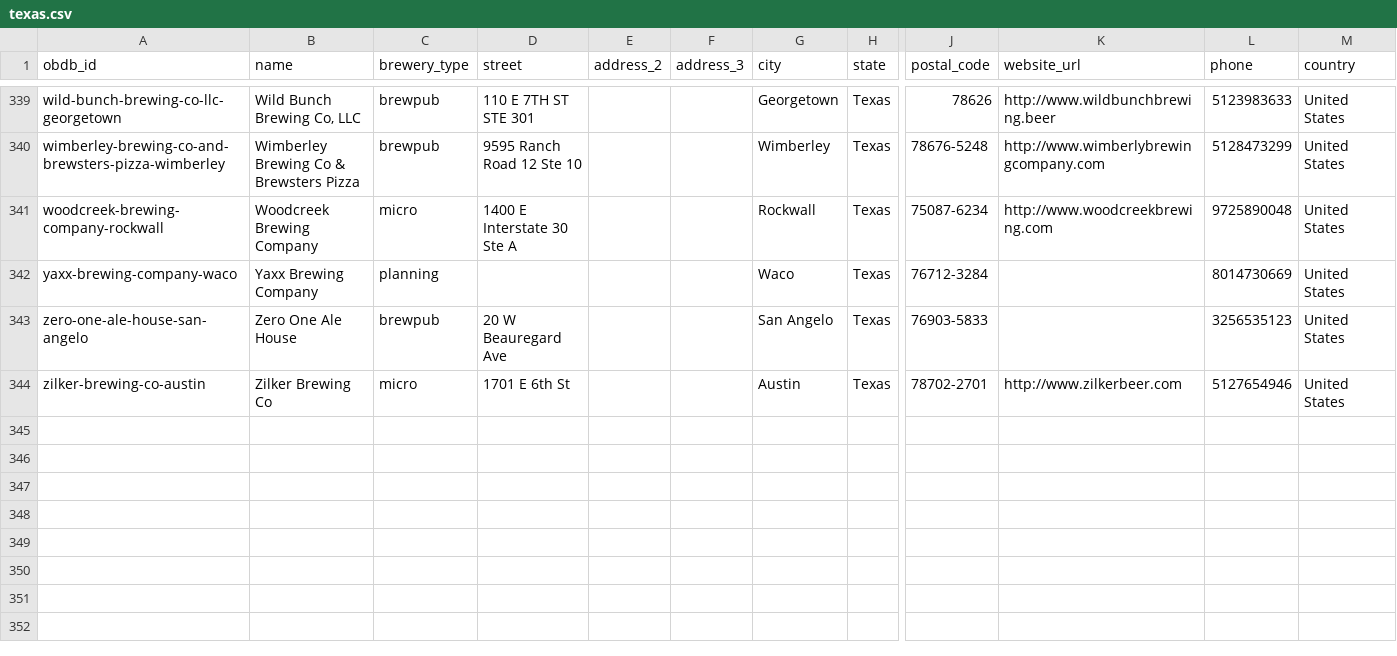
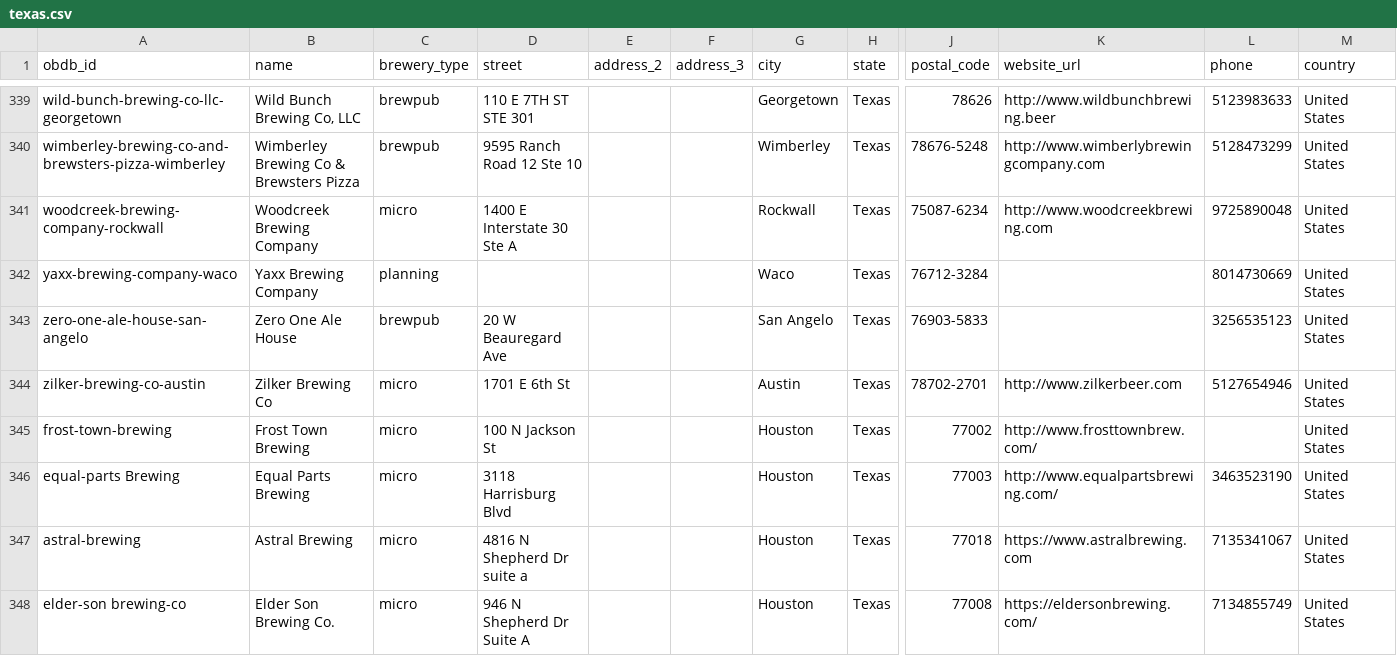
Before and after one commit to openbrewerydb/openbrewerydb, a CSV file: data/united-states/texas.csv, drawn as a sheet; only a part is shown, gaps mark what is left out; rows hold the shown columns only; the diff covers the shown part only; the diff names each change by its address in the sheet, - before the commit and + after, or states it on an @@ line.

Commit message:
Houston updated with more breweries. (#138)
* Houston updated with more breweries.

* One more brewery added.

* Added data and more breweries.

```diff
--- a/data/united-states/texas.csv
+++ b/data/united-states/texas.csv
+row 345: frost-town-brewing | Frost Town Brewing | micro | 100 N Jackson St |  |  | Houston | Texas | 77002 | http://www.frosttownbrew.com/ |  | United States
+row 346: equal-parts Brewing | Equal Parts Brewing | micro | 3118 Harrisburg Blvd |  |  | Houston | Texas | 77003 | http://www.equalpartsbrewing.com/ | 3463523190 | United States
+row 347: astral-brewing | Astral Brewing | micro | 4816 N Shepherd Dr suite a |  |  | Houston | Texas | 77018 | https://www.astralbrewing.com | 7135341067 | United States
+row 348: elder-son brewing-co | Elder Son Brewing Co. | micro | 946 N Shepherd Dr Suite A |  |  | Houston | Texas | 77008 | https://eldersonbrewing.com/ | 7134855749 | United States
```
Also changed, not shown: 3 added rows and 5 edited cells elsewhere in this file.
